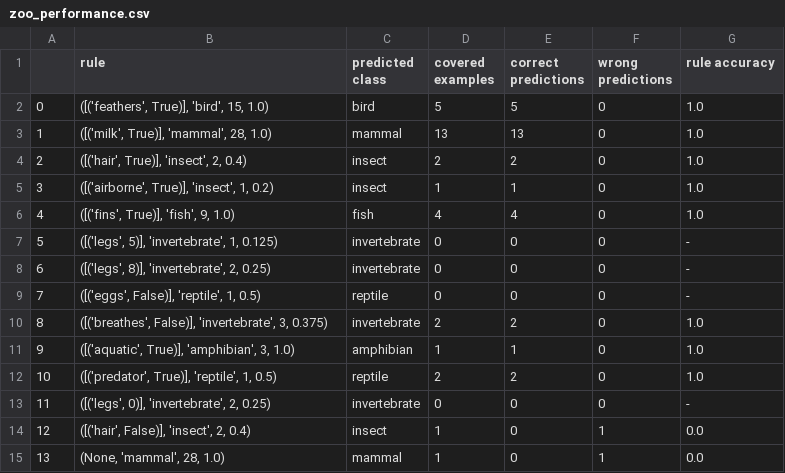
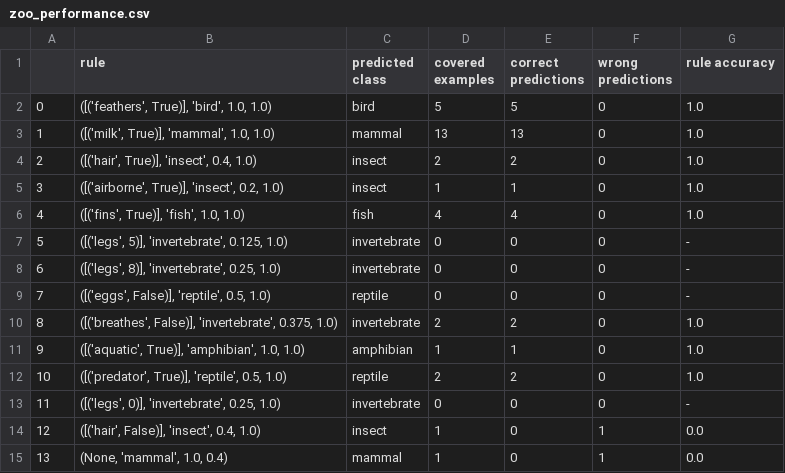
Before and after one commit to alessiamondolo/cn2-rule-based-classifier, a CSV file: Data/output/zoo_performance.csv, drawn as a sheet.

```diff
--- a/Data/output/zoo_performance.csv
+++ b/Data/output/zoo_performance.csv
@@ -1,15 +1,15 @@
 ,rule,predicted class,covered examples,correct predictions,wrong predictions,rule accuracy
-0,"([('feathers', True)], 'bird', 15, 1.0)",bird,5,5,0,1.0
-1,"([('milk', True)], 'mammal', 28, 1.0)",mammal,13,13,0,1.0
-2,"([('hair', True)], 'insect', 2, 0.4)",insect,2,2,0,1.0
-3,"([('airborne', True)], 'insect', 1, 0.2)",insect,1,1,0,1.0
-4,"([('fins', True)], 'fish', 9, 1.0)",fish,4,4,0,1.0
-5,"([('legs', 5)], 'invertebrate', 1, 0.125)",invertebrate,0,0,0,-
-6,"([('legs', 8)], 'invertebrate', 2, 0.25)",invertebrate,0,0,0,-
-7,"([('eggs', False)], 'reptile', 1, 0.5)",reptile,0,0,0,-
-8,"([('breathes', False)], 'invertebrate', 3, 0.375)",invertebrate,2,2,0,1.0
-9,"([('aquatic', True)], 'amphibian', 3, 1.0)",amphibian,1,1,0,1.0
-10,"([('predator', True)], 'reptile', 1, 0.5)",reptile,2,2,0,1.0
-11,"([('legs', 0)], 'invertebrate', 2, 0.25)",invertebrate,0,0,0,-
-12,"([('hair', False)], 'insect', 2, 0.4)",insect,1,0,1,0.0
-13,"(None, 'mammal', 28, 1.0)",mammal,1,0,1,0.0
+0,"([('feathers', True)], 'bird', 1.0, 1.0)",bird,5,5,0,1.0
+1,"([('milk', True)], 'mammal', 1.0, 1.0)",mammal,13,13,0,1.0
+2,"([('hair', True)], 'insect', 0.4, 1.0)",insect,2,2,0,1.0
+3,"([('airborne', True)], 'insect', 0.2, 1.0)",insect,1,1,0,1.0
+4,"([('fins', True)], 'fish', 1.0, 1.0)",fish,4,4,0,1.0
+5,"([('legs', 5)], 'invertebrate', 0.125, 1.0)",invertebrate,0,0,0,-
+6,"([('legs', 8)], 'invertebrate', 0.25, 1.0)",invertebrate,0,0,0,-
+7,"([('eggs', False)], 'reptile', 0.5, 1.0)",reptile,0,0,0,-
+8,"([('breathes', False)], 'invertebrate', 0.375, 1.0)",invertebrate,2,2,0,1.0
+9,"([('aquatic', True)], 'amphibian', 1.0, 1.0)",amphibian,1,1,0,1.0
+10,"([('predator', True)], 'reptile', 0.5, 1.0)",reptile,2,2,0,1.0
+11,"([('legs', 0)], 'invertebrate', 0.25, 1.0)",invertebrate,0,0,0,-
+12,"([('hair', False)], 'insect', 0.4, 1.0)",insect,1,0,1,0.0
+13,"(None, 'mammal', 1.0, 0.4)",mammal,1,0,1,0.0
```
Also changed, not shown: Data/csv/iris.csv, Data/csv/iris_test.csv, 14 other files.
